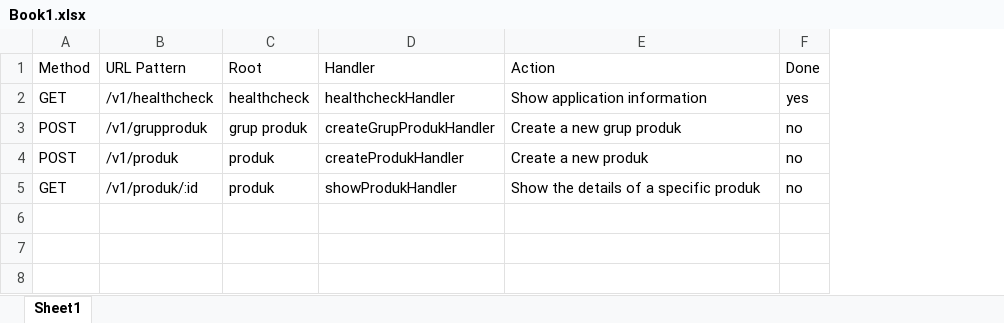
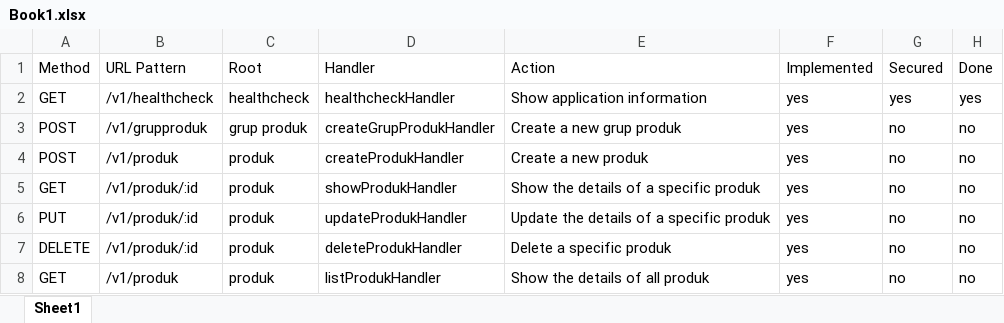
Before and after one commit to haveacigarzt/self-order-backend, an Excel workbook: Book1.xlsx, sheet Sheet1, drawn as a sheet; values as stored, in another font and other column widths than the file's, no borders; the diff names each change by its address in the sheet, - before the commit and + after, or states it on an @@ line.

Commit message:
listing data

```diff
--- a/Book1.xlsx (sheet Sheet1)
+++ b/Book1.xlsx (sheet Sheet1)
+column F (Implemented), rows 2-5: all yes
+column G (Secured), rows 2-5: yes | no | no | no
+row 6: PUT | /v1/produk/:id | produk | updateProdukHandler | Update the details of a specific produk | yes | no | no
+row 7: DELETE | /v1/produk/:id | produk | deleteProdukHandler | Delete a specific produk | yes | no | no
+row 8: GET | /v1/produk | produk | listProdukHandler | Show the details of all produk | yes | no | no
```
Also changed, not shown: 10 other files.
